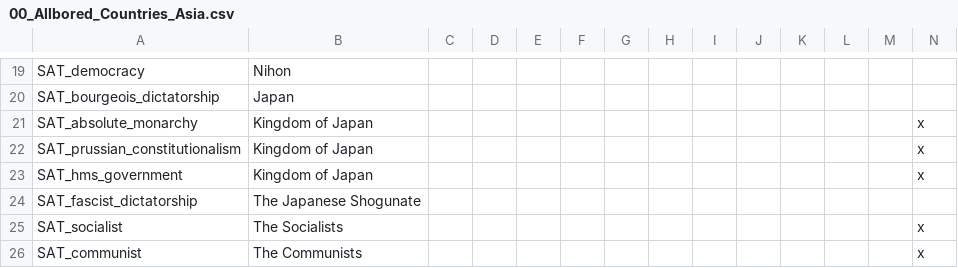
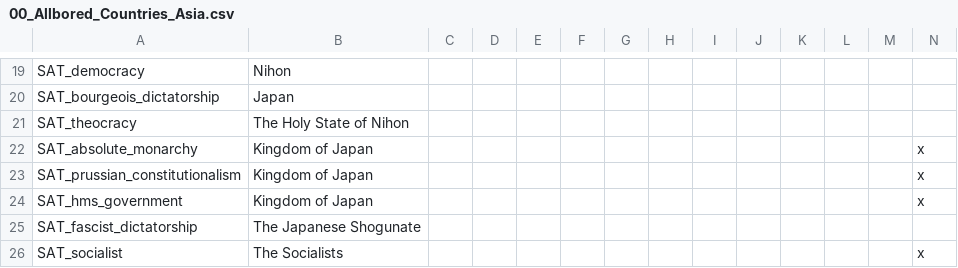
Before and after one commit to LukeZurg22/Pilgrimage-of-Prophecy, a CSV file: localisation/00_Allbored_Countries_Asia.csv, drawn as a sheet; only a part is shown, gaps mark what is left out; the shorter side is filled out with more unchanged rows; rows hold the shown columns only; the diff names each change by its address in the sheet, - before the commit and + after, or states it on an @@ line.

```diff
--- a/localisation/00_Allbored_Countries_Asia.csv
+++ b/localisation/00_Allbored_Countries_Asia.csv
+row 21: SAT_theocracy | The Holy State of Nihon
```
Also changed, not shown: 15 other files.
